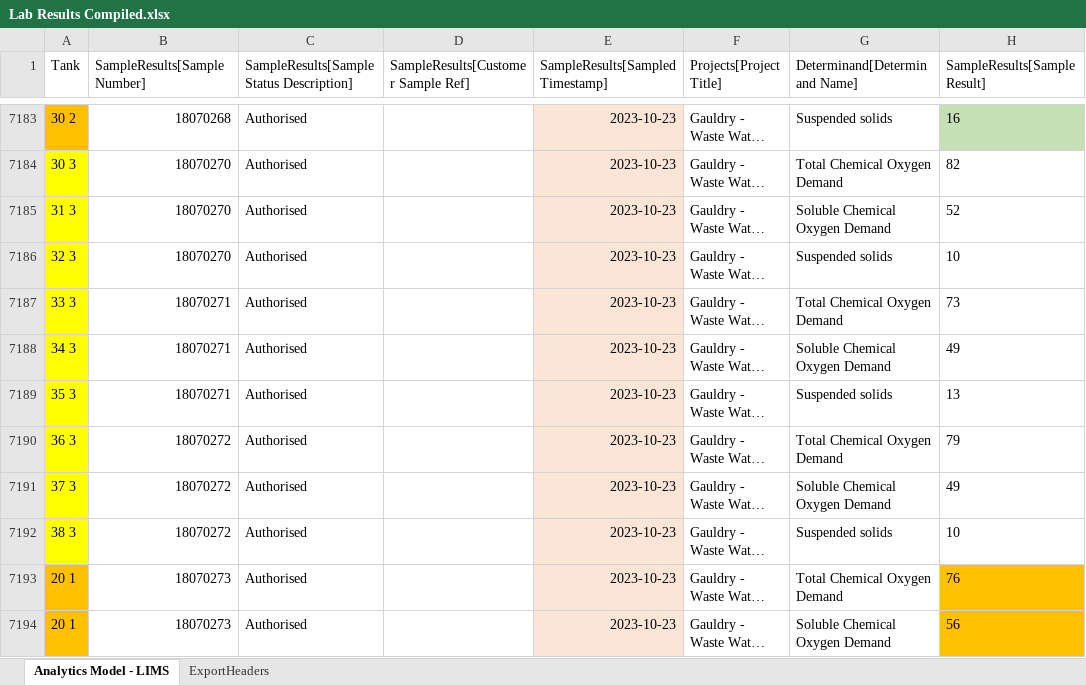
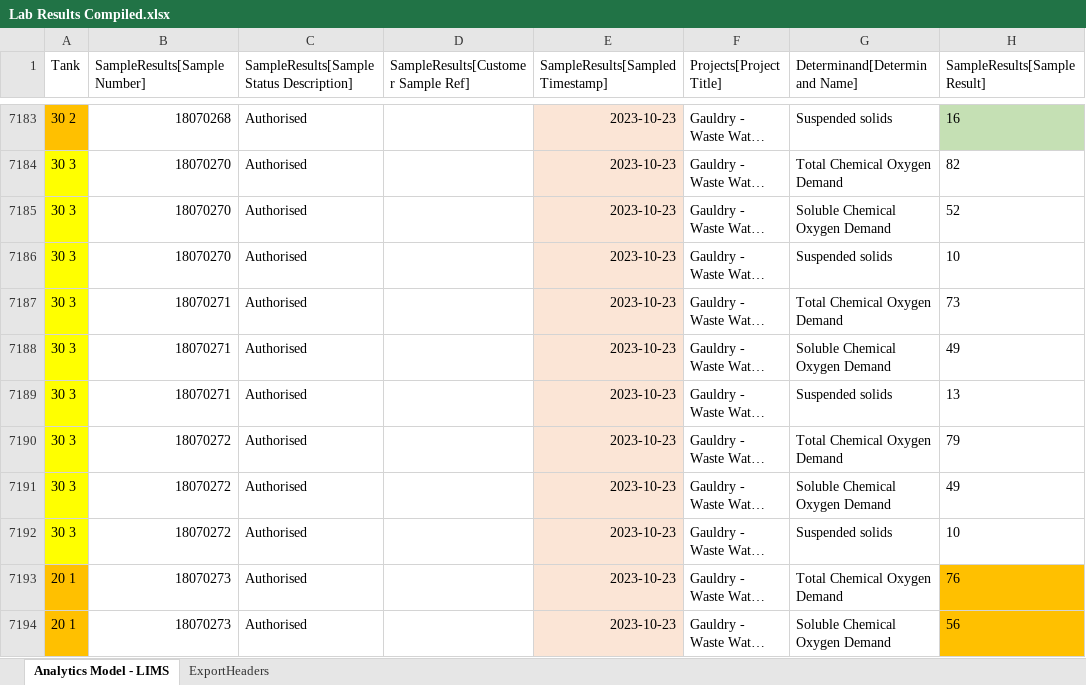
Before and after one commit to calcut/gauldry-lab-data, an Excel workbook: Lab Results Compiled.xlsx, sheet Analytics Model - LIMS, drawn as a sheet; only a part is shown, gaps mark what is left out; long unchanged cells end in …; values as stored, in another font and other column widths than the file's, no borders; table styles not drawn; the diff names each change by its address in the sheet, - before the commit and + after, or states it on an @@ line.

Commit message:
correcting excel increment mistake

```diff
--- a/Lab Results Compiled.xlsx (sheet Analytics Model - LIMS)
+++ b/Lab Results Compiled.xlsx (sheet Analytics Model - LIMS)
-A7185 (Tank): 31 3
+A7185 (Tank): 30 3
-A7186 (Tank): 32 3
+A7186 (Tank): 30 3
-A7187 (Tank): 33 3
+A7187 (Tank): 30 3
-A7188 (Tank): 34 3
+A7188 (Tank): 30 3
-A7189 (Tank): 35 3
+A7189 (Tank): 30 3
-A7190 (Tank): 36 3
+A7190 (Tank): 30 3
-A7191 (Tank): 37 3
+A7191 (Tank): 30 3
-A7192 (Tank): 38 3
+A7192 (Tank): 30 3
```
